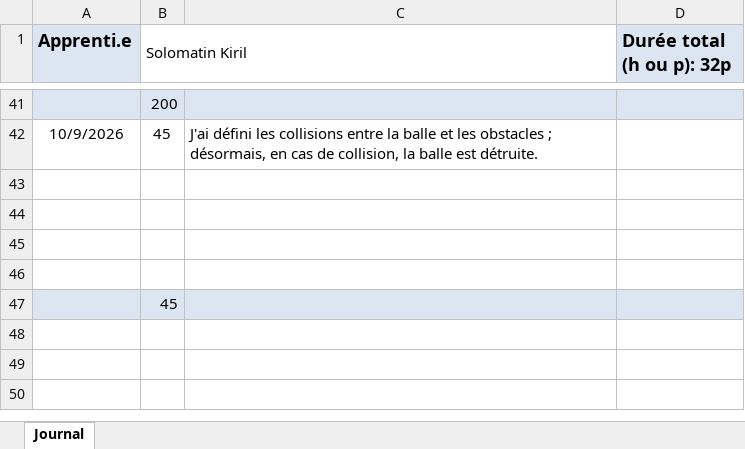
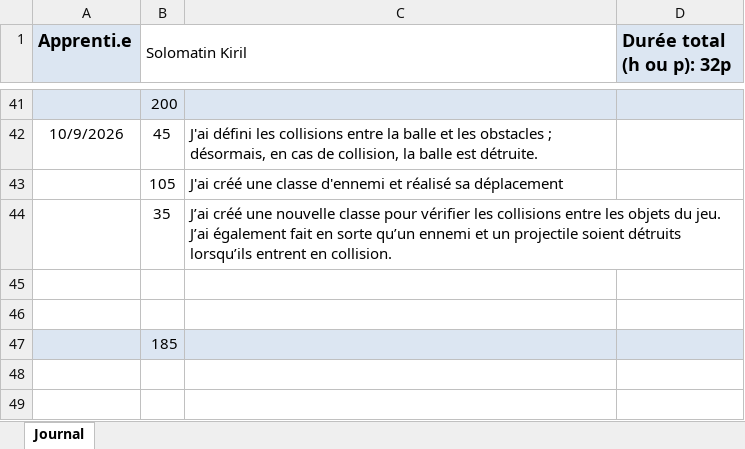
Before and after one commit to KirSolomatin/Shoot-em-UP-game, an Excel workbook: doc/jdt.xlsx, sheet Journal, drawn as a sheet; only a part is shown, gaps mark what is left out; the shorter side is filled out with more unchanged rows; values as stored, in another font and other column widths than the file's, no borders; removed rows and columns are numbered as before the commit, all else as after; the diff names each change by its address in the sheet, - before the commit and + after, or states it on an @@ line.

Commit message:
feat(enemy): la balle et l'ennemi sont détruits lorsqu'ils se touchent

```diff
--- a/doc/jdt.xlsx (sheet Journal)
+++ b/doc/jdt.xlsx (sheet Journal)
+row 43:  | 105 | J'ai créé une classe d'ennemi et réalisé sa déplacement
+row 44:  | 35 | J’ai créé une nouvelle classe pour vérifier les collisions entre les objets du jeu. J’ai également fait en sorte qu’un ennemi et un projectile soient détruits lorsqu’ils entrent en collision.
-row 45: (empty)
-row 46: (empty)
-B47 (Solomatin Kiril): 45
+B47 (Solomatin Kiril): 185
```
Also changed, not shown: 2 other files.
